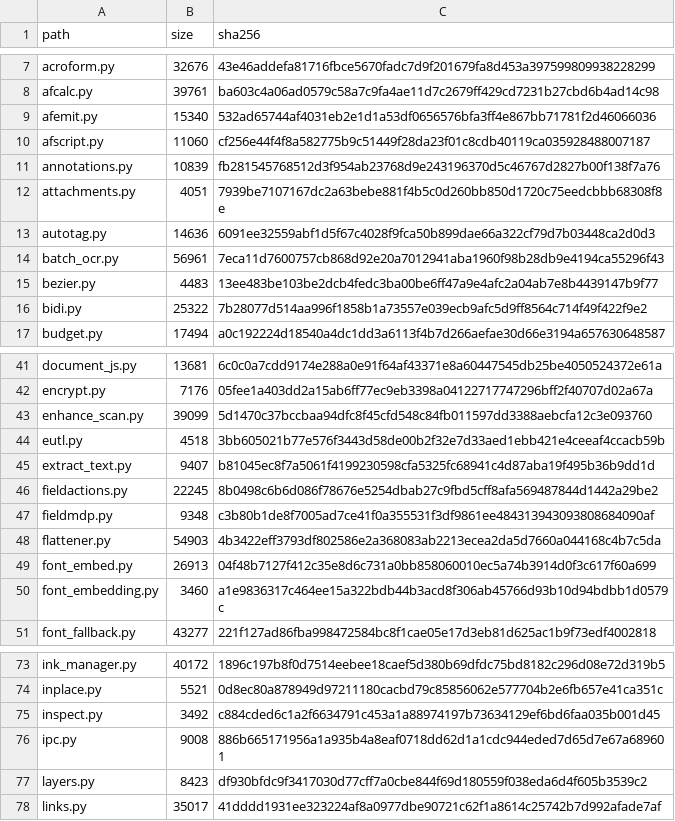
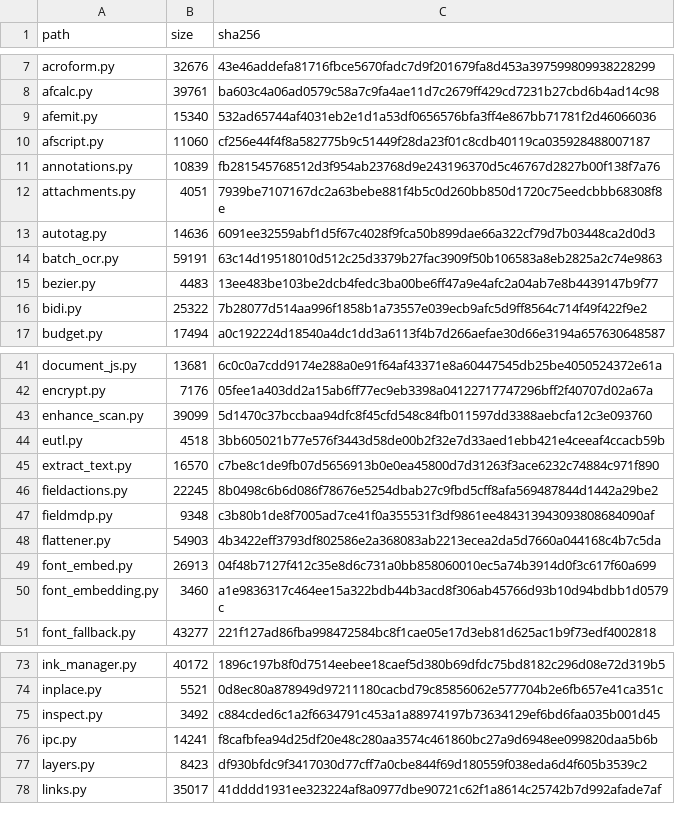
Before and after one commit to jasonulbright/Spectra-PDF, a TSV file: src/engine/PAYLOAD-MANIFEST.tsv, drawn as a sheet; only a part is shown, gaps mark what is left out.

```diff
--- a/src/engine/PAYLOAD-MANIFEST.tsv
+++ b/src/engine/PAYLOAD-MANIFEST.tsv
@@ -13,3 +13,3 @@ attachments.py	4051	7939be7107167dc2a63bebe881f4b5c0d260bb850d1720c75eedcbbb6830
 autotag.py	14636	6091ee32559abf1d5f67c4028f9fca50b899dae66a322cf79d7b03448ca2d0d3
-batch_ocr.py	56961	7eca11d7600757cb868d92e20a7012941aba1960f98b28db9e4194ca55296f43
+batch_ocr.py	59191	63c14d19518010d512c25d3379b27fac3909f50b106583a8eb2825a2c74e9863
 bezier.py	4483	13ee483be103be2dcb4fedc3ba00be6ff47a9e4afc2a04ab7e8b4439147b9f77
@@ -44,3 +44,3 @@ enhance_scan.py	39099	5d1470c37bccbaa94dfc8f45cfd548c84fb011597dd3388aebcfa12c3e
 eutl.py	4518	3bb605021b77e576f3443d58de00b2f32e7d33aed1ebb421e4ceeaf4ccacb59b
-extract_text.py	9407	b81045ec8f7a5061f4199230598cfa5325fc68941c4d87aba19f495b36b9dd1d
+extract_text.py	16570	c7be8c1de9fb07d5656913b0e0ea45800d7d31263f3ace6232c74884c971f890
 fieldactions.py	22245	8b0498c6b6d086f78676e5254dbab27c9fbd5cff8afa569487844d1442a29be2
@@ -75,3 +75,3 @@ inplace.py	5521	0d8ec80a878949d97211180cacbd79c85856062e577704b2e6fb657e41ca351c
 inspect.py	3492	c884cded6c1a2f6634791c453a1a88974197b73634129ef6bd6faa035b001d45
-ipc.py	9008	886b665171956a1a935b4a8eaf0718dd62d1a1cdc944eded7d65d7e67a689601
+ipc.py	14241	f8cafbfea94d25df20e48c280aa3574c461860bc27a9d6948ee099820daa5b6b
 layers.py	8423	df930bfdc9f3417030d77cff7a0cbe844f69d180559f038eda6d4f605b3539c2
```
Also changed, not shown: 47 other files.
